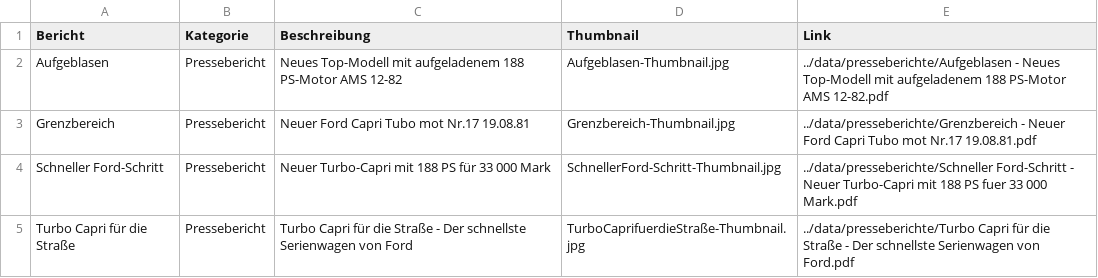
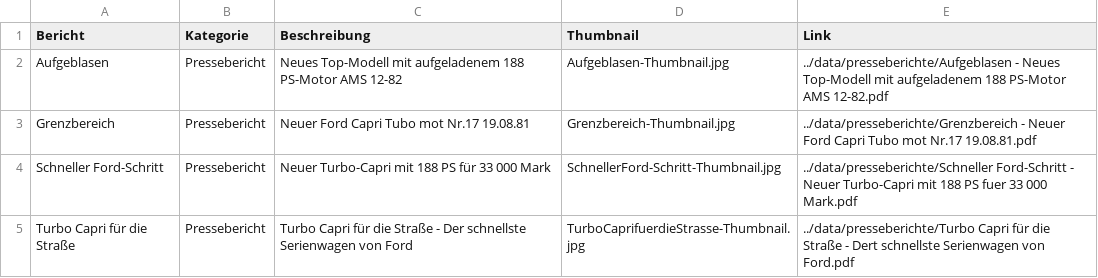
Before and after one commit to werksturbo/werksturbo-register, a CSV file: data/presseberichte.csv, drawn as a sheet.

Commit message:
Update presseberichte.csv

```diff
--- a/data/presseberichte.csv
+++ b/data/presseberichte.csv
@@ -4,2 +4,2 @@ Grenzbereich,Pressebericht,Neuer Ford Capri Tubo mot Nr.17 19.08.81,Grenzbereich
 Schneller Ford-Schritt,Pressebericht,Neuer Turbo-Capri mit 188 PS für 33 000 Mark,SchnellerFord-Schritt-Thumbnail.jpg,../data/presseberichte/Schneller Ford-Schritt - Neuer Turbo-Capri mit 188 PS fuer 33 000 Mark.pdf
-Turbo Capri für die Straße,Pressebericht,Turbo Capri für die Straße - Der schnellste Serienwagen von Ford,TurboCaprifuerdieStraße-Thumbnail.jpg,../data/presseberichte/Turbo Capri für die Straße - Der schnellste Serienwagen von Ford.pdf
+Turbo Capri für die Straße,Pressebericht,Turbo Capri für die Straße - Der schnellste Serienwagen von Ford,TurboCaprifuerdieStrasse-Thumbnail.jpg,../data/presseberichte/Turbo Capri für die Straße - Dert schnellste Serienwagen von Ford.pdf
```
